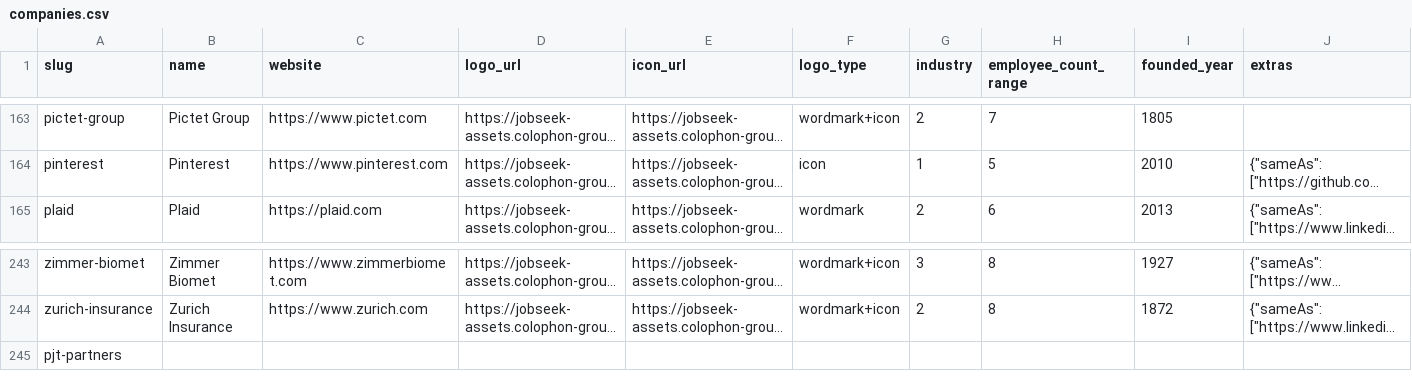
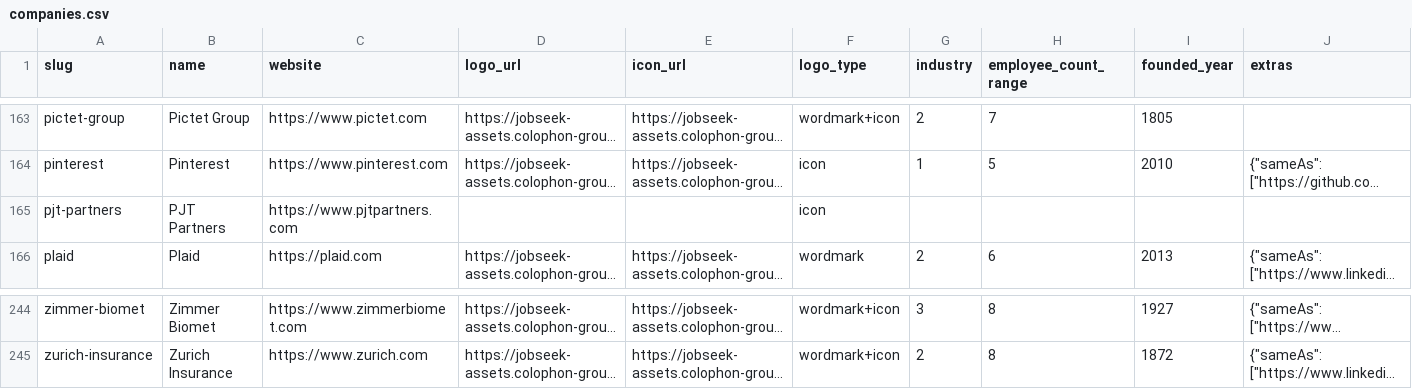
Before and after one commit to cclts/jobseek, a CSV file: apps/crawler/data/companies.csv, drawn as a sheet; only a part is shown, gaps mark what is left out; long unchanged cells end in …; removed rows and columns are numbered as before the commit, all else as after; the diff names each change by its address in the sheet, - before the commit and + after, or states it on an @@ line.

```diff
--- a/apps/crawler/data/companies.csv
+++ b/apps/crawler/data/companies.csv
+row 165: pjt-partners | PJT Partners | https://www.pjtpartners.com |  |  | icon
-row 245: pjt-partners
```
Also changed, not shown: apps/crawler/data/boards.csv, apps/crawler/data/company_descriptions.csv, 2 other files.
